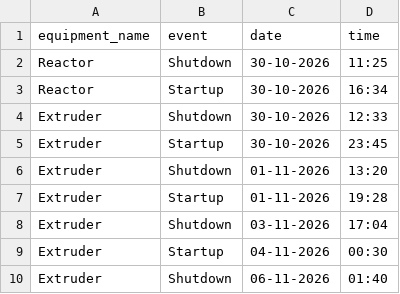
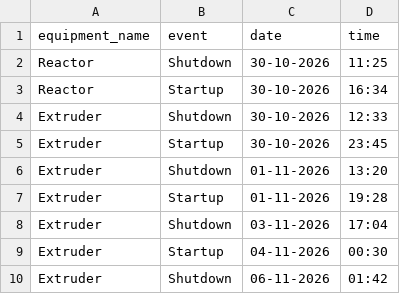
Before and after one commit to debajitd1292/ppu, a CSV file: updates/major_equipment_shutdown.csv, drawn as a sheet.

Commit message:
Update major_equipment_shutdown.csv

```diff
--- a/updates/major_equipment_shutdown.csv
+++ b/updates/major_equipment_shutdown.csv
@@ -9,2 +9,2 @@ Extruder,Shutdown,03-11-2026,17:04
 Extruder,Startup,04-11-2026,00:30
-Extruder,Shutdown,06-11-2026,01:40
+Extruder,Shutdown,06-11-2026,01:42
```
